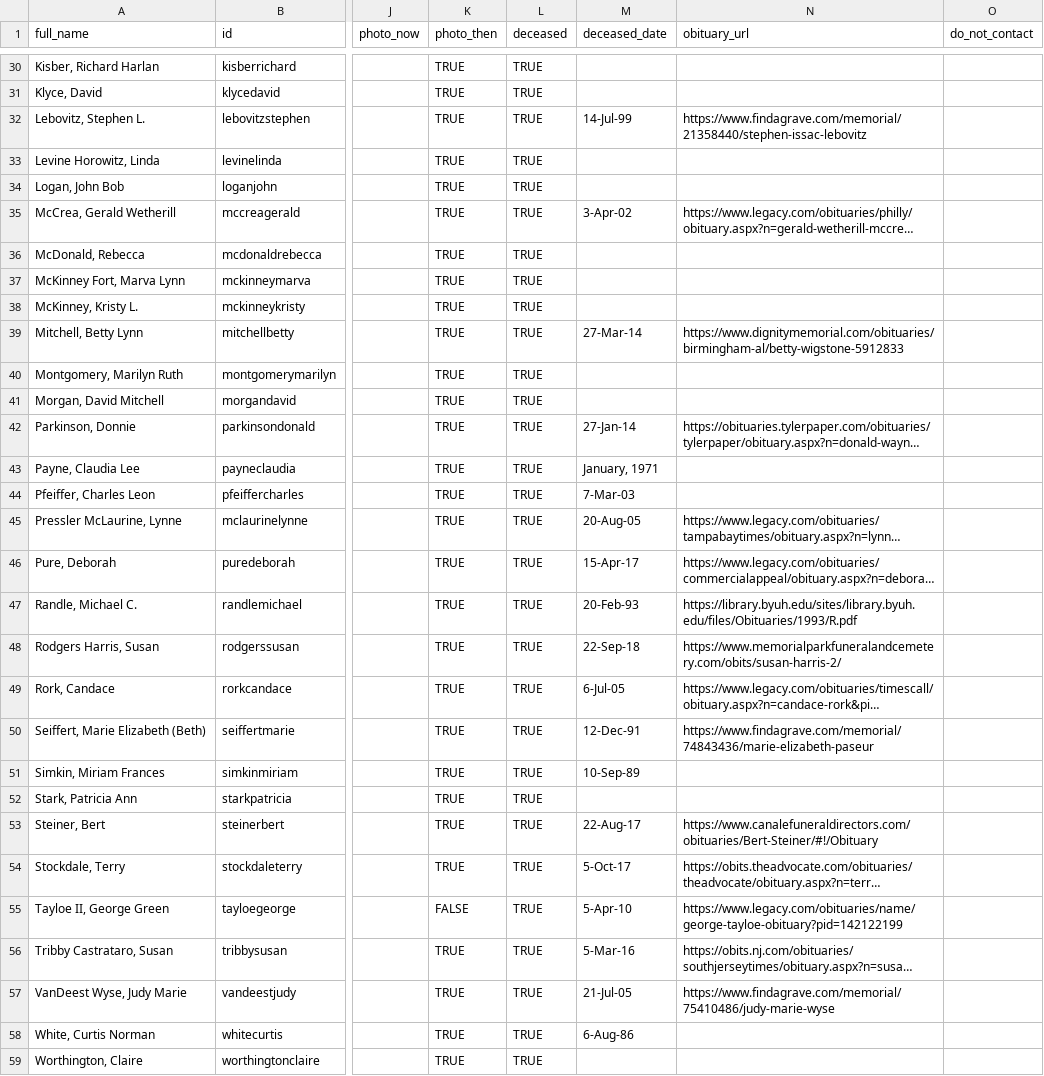
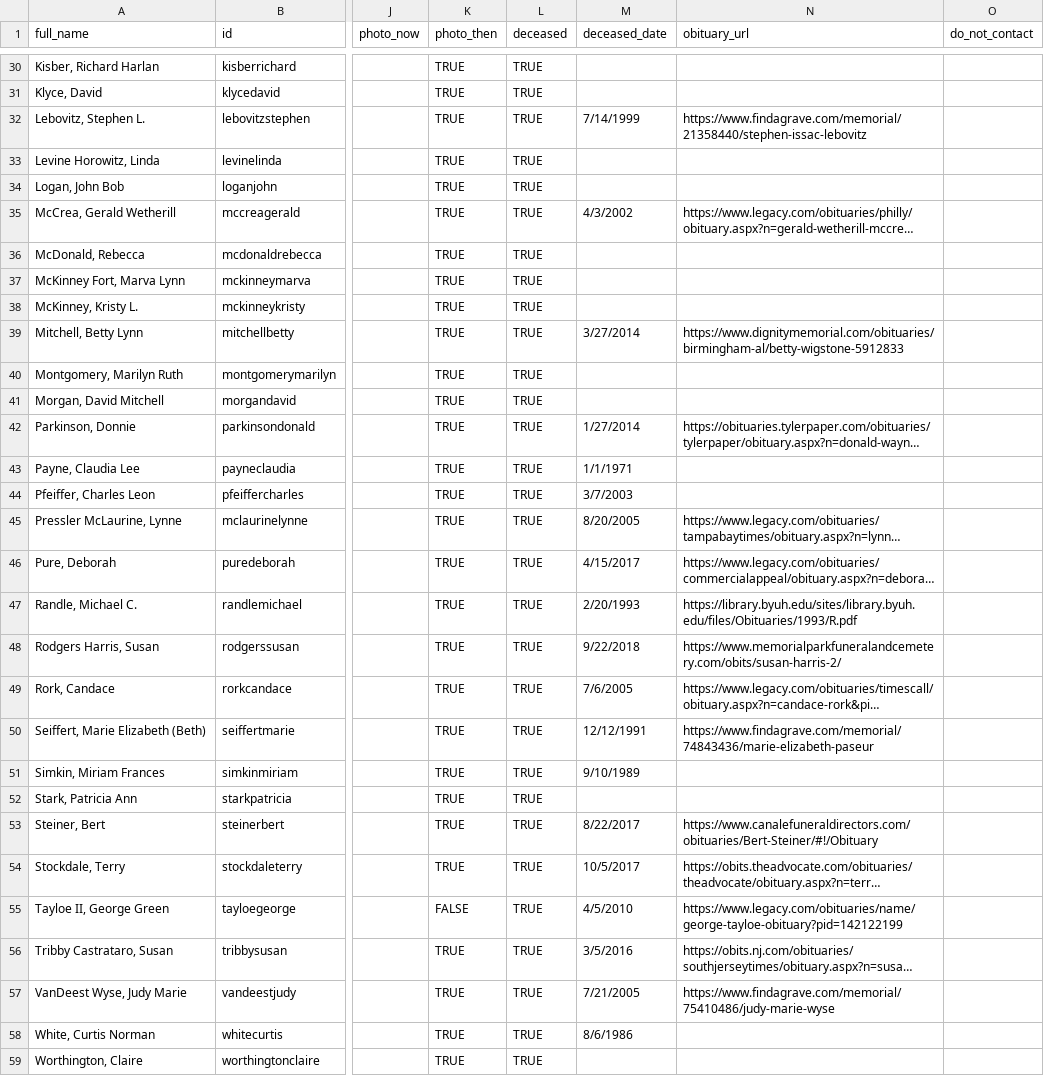
Before and after one commit to johnmparkinson/whs70, a CSV file: src/data/people.csv, drawn as a sheet; only a part is shown, gaps mark what is left out; long unchanged cells end in …; the diff covers the shown part only; the diff names each change by its address in the sheet, - before the commit and + after, or states it on an @@ line.

```diff
--- a/src/data/people.csv
+++ b/src/data/people.csv
-M32 (deceased_date): 14-Jul-99
+M32 (deceased_date): 7/14/1999
-M35 (deceased_date): 3-Apr-02
+M35 (deceased_date): 4/3/2002
-M39 (deceased_date): 27-Mar-14
+M39 (deceased_date): 3/27/2014
-M42 (deceased_date): 27-Jan-14
+M42 (deceased_date): 1/27/2014
-M43 (deceased_date): January, 1971
+M43 (deceased_date): 1/1/1971
-M44 (deceased_date): 7-Mar-03
+M44 (deceased_date): 3/7/2003
-M45 (deceased_date): 20-Aug-05
+M45 (deceased_date): 8/20/2005
-M46 (deceased_date): 15-Apr-17
+M46 (deceased_date): 4/15/2017
-M47 (deceased_date): 20-Feb-93
+M47 (deceased_date): 2/20/1993
-M48 (deceased_date): 22-Sep-18
+M48 (deceased_date): 9/22/2018
-M49 (deceased_date): 6-Jul-05
+M49 (deceased_date): 7/6/2005
-M50 (deceased_date): 12-Dec-91
+M50 (deceased_date): 12/12/1991
-M51 (deceased_date): 10-Sep-89
+M51 (deceased_date): 9/10/1989
-M53 (deceased_date): 22-Aug-17
+M53 (deceased_date): 8/22/2017
-M54 (deceased_date): 5-Oct-17
+M54 (deceased_date): 10/5/2017
-M55 (deceased_date): 5-Apr-10
+M55 (deceased_date): 4/5/2010
-M56 (deceased_date): 5-Mar-16
+M56 (deceased_date): 3/5/2016
-M57 (deceased_date): 21-Jul-05
+M57 (deceased_date): 7/21/2005
-M58 (deceased_date): 6-Aug-86
+M58 (deceased_date): 8/6/1986
```
Also changed, not shown: 21 edited cells elsewhere in this file.
